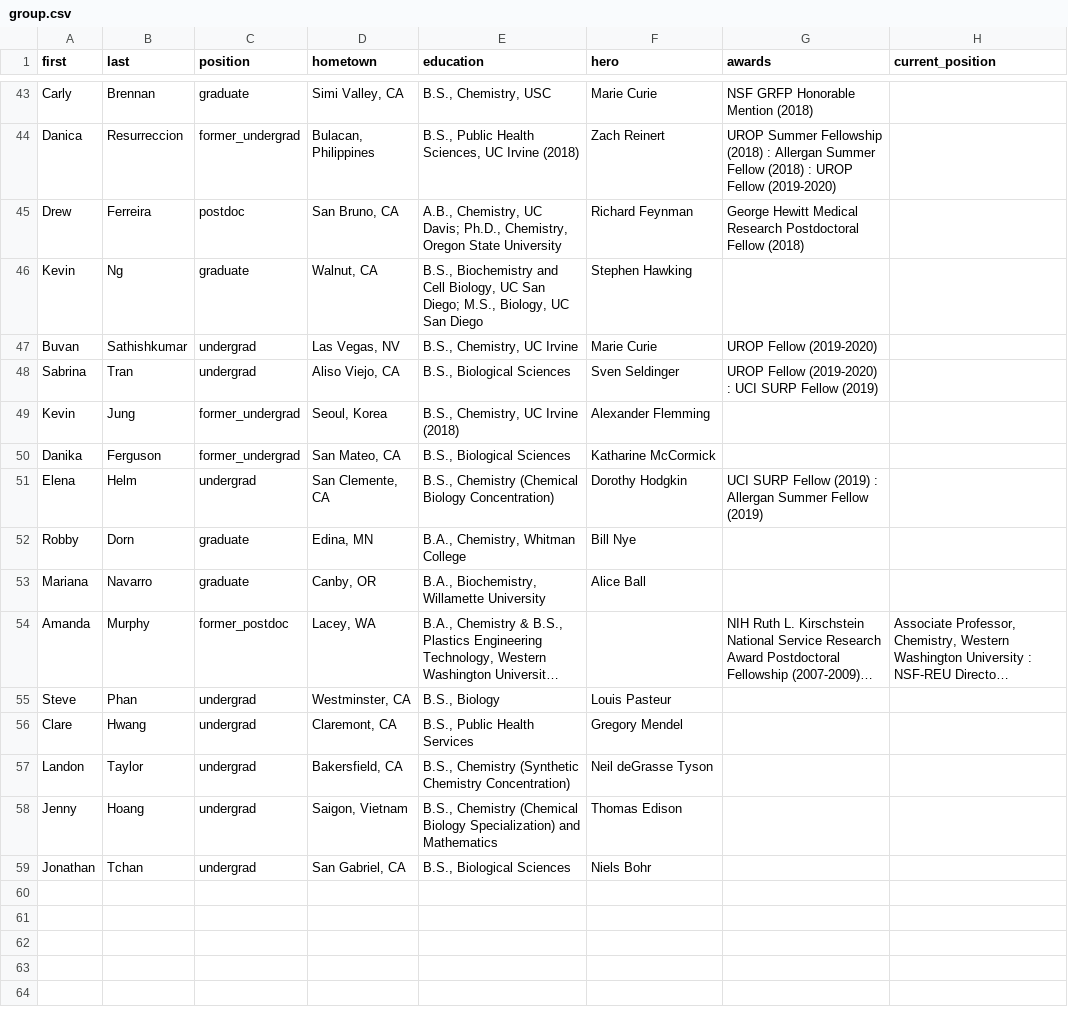
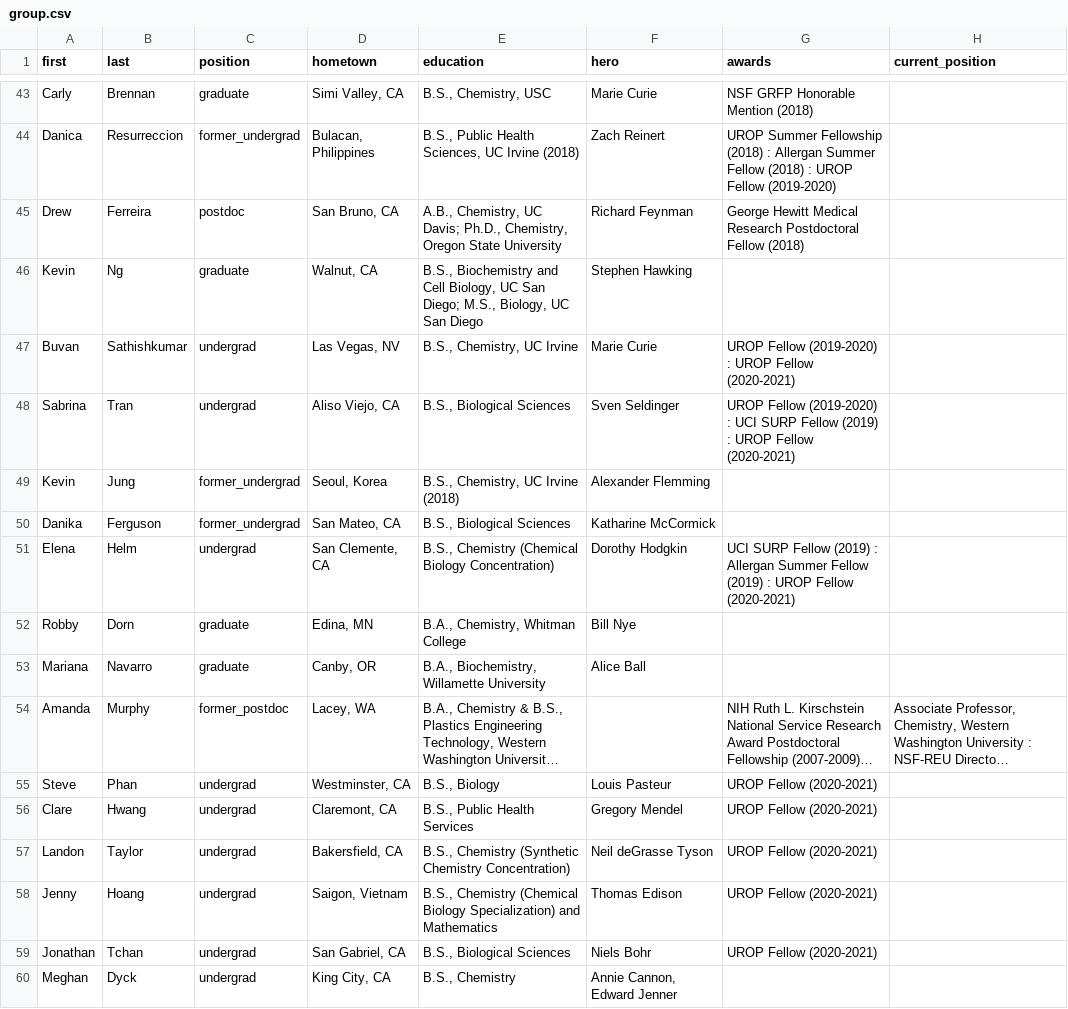
Before and after one commit to c-bun/Prescher-Lab-Site, a CSV file: _data/group.csv, drawn as a sheet; only a part is shown, gaps mark what is left out; long unchanged cells end in …; the diff names each change by its address in the sheet, - before the commit and + after, or states it on an @@ line.

```diff
--- a/_data/group.csv
+++ b/_data/group.csv
-G47 (awards): UROP Fellow (2019-2020)
+G47 (awards): UROP Fellow (2019-2020) : UROP Fellow (2020-2021)
-G48 (awards): …Fellow (2019)
+G48 (awards): …Fellow (2019) : UROP Fellow (2020-2021)
-G51 (awards): …Fellow (2019)
+G51 (awards): …Fellow (2019) : UROP Fellow (2020-2021)
-G55:G59 (awards): (empty)
+G55:G59 (awards): UROP Fellow (2020-2021)
+row 60: Meghan | Dyck | undergrad | King City, CA | B.S., Chemistry | Annie Cannon, Edward Jenner
```
Also changed, not shown: 3 other files.
